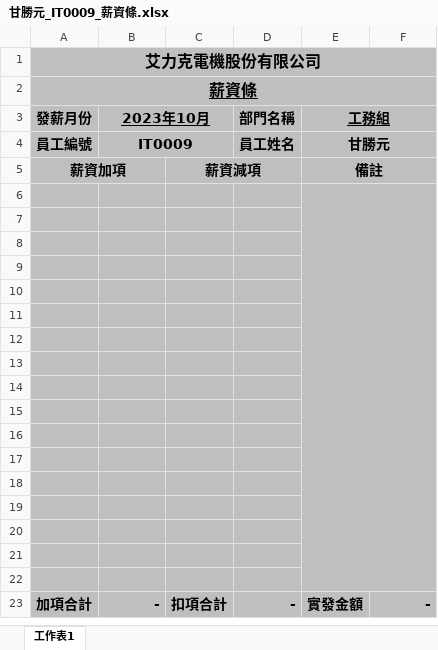
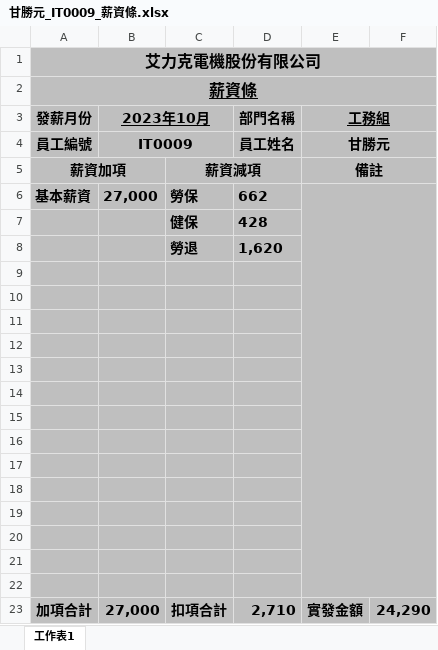
Before and after one commit to shao112/ERP, an Excel workbook: media/salary_files/甘勝元_IT0009_薪資條.xlsx, sheet 工作表1, drawn as a sheet; values as stored, in another font and other column widths than the file's, no borders; removed rows and columns are numbered as before the commit, all else as after; the diff names each change by its address in the sheet, - before the commit and + after, or states it on an @@ line.

```diff
--- a/media/salary_files/甘勝元_IT0009_薪資條.xlsx (sheet 工作表1)
+++ b/media/salary_files/甘勝元_IT0009_薪資條.xlsx (sheet 工作表1)
+row 6: 基本薪資 | 27,000 | 勞保 | 662
+row 7:  |  | 健保 | 428
+row 8:  |  | 勞退 | 1,620
-E9 fill: #BFBFBF
+E9 fill: none
-E6:F22 merged
-row 20: (empty)
-row 21: (empty)
-row 22: (empty)
-B23 (2023年10月): -
+B23 (2023年10月): 27,000
-D23 (部門名稱): -
+D23 (部門名稱): 2,710
-F23: -
+F23: 24,290
```
Also changed, not shown: media/salary_files/吳雅琳_123_薪資條.xlsx, media/salary_files/林宏晉_IT00013_激勵性獎金.xlsx, 26 other files.
